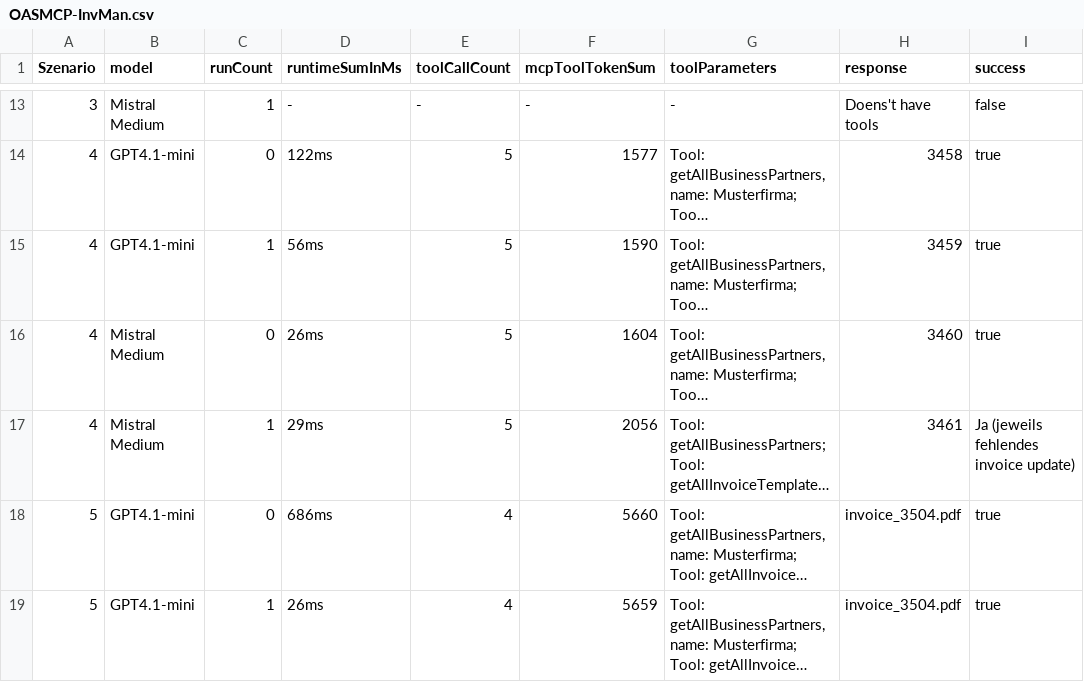
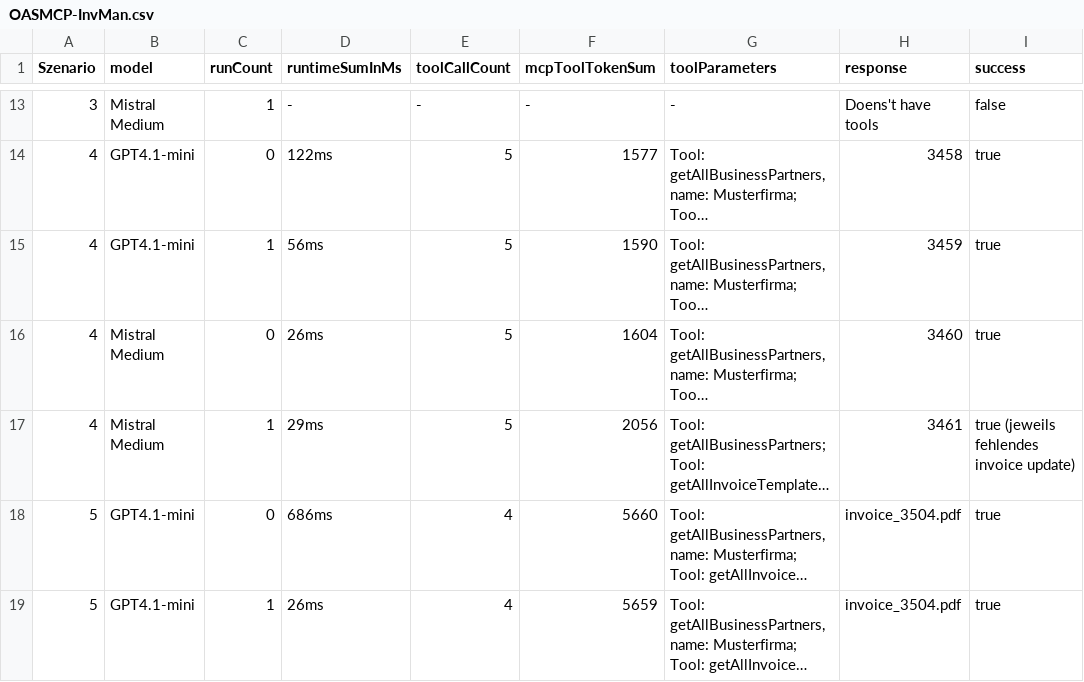
Before and after one commit to TTomczek/thesis-attachments, a CSV file: test-results/generators/openapi-to-mcp/OASMCP-InvMan.csv, drawn as a sheet; only a part is shown, gaps mark what is left out; long unchanged cells end in …; the diff names each change by its address in the sheet, - before the commit and + after, or states it on an @@ line.

```diff
--- a/test-results/generators/openapi-to-mcp/OASMCP-InvMan.csv
+++ b/test-results/generators/openapi-to-mcp/OASMCP-InvMan.csv
-I17 (success): Ja (jeweils fehlendes invoice update)
+I17 (success): true (jeweils fehlendes invoice update)
```
Also changed, not shown: test-results/generators/fastmcp/FastMCP-InvMan.csv, test-results/generators/stainless/Stainless-GitHub.csv, 4 other files.
